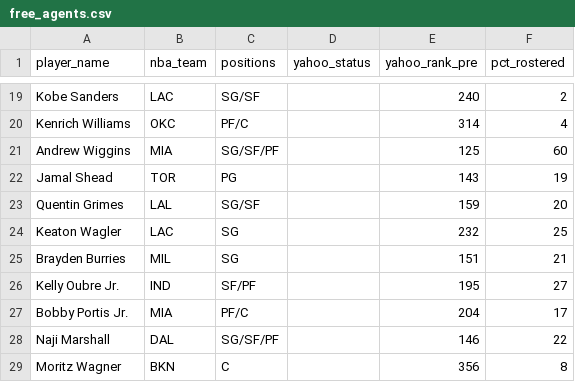
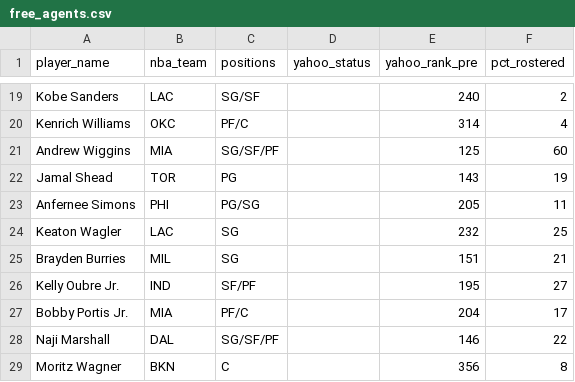
Before and after one commit to chamberneezy/fantasy, a CSV file: data/season/free_agents.csv, drawn as a sheet; only a part is shown, gaps mark what is left out; removed rows and columns are numbered as before the commit, all else as after; the diff names each change by its address in the sheet, - before the commit and + after, or states it on an @@ line.

Commit message:
Yahoo read on gw 2026-11-17T07:06

```diff
--- a/data/season/free_agents.csv
+++ b/data/season/free_agents.csv
-row 23: Quentin Grimes | LAL | SG/SF |  | 159 | 20
+row 23: Anfernee Simons | PHI | PG/SG |  | 205 | 11
```
Also changed, not shown: data/season/league_rosters.csv.
